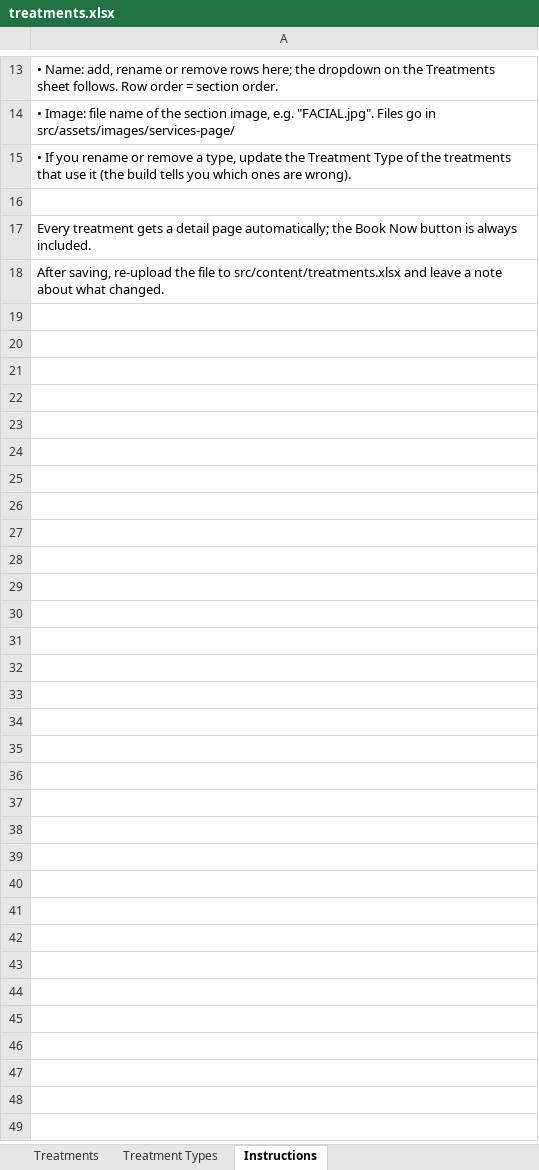
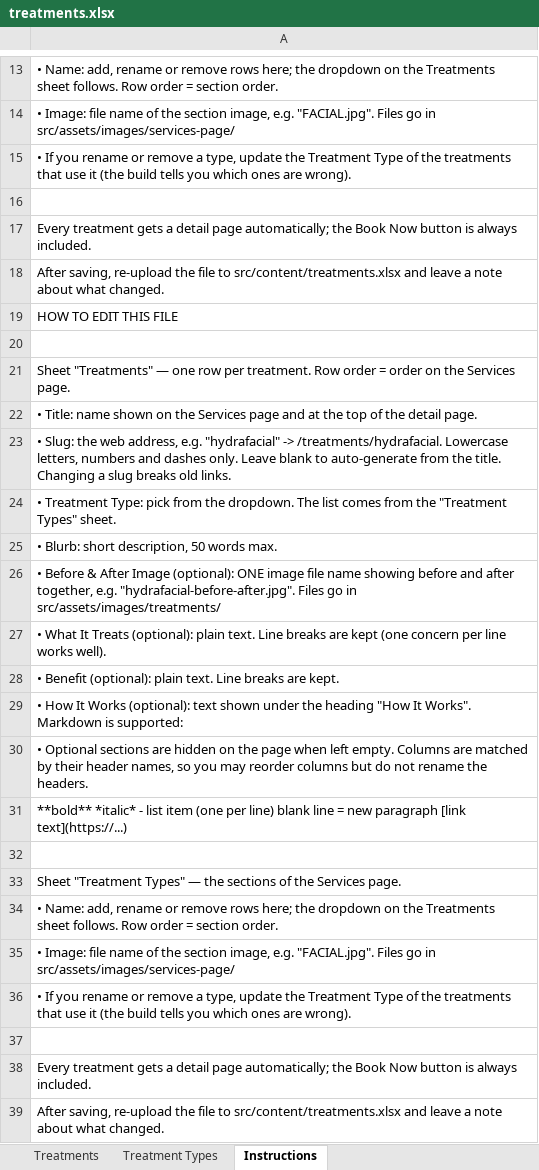
Before and after one commit to tszhoip/W201-glowin-medspa, an Excel workbook: src/content/treatments.xlsx, sheet Instructions, drawn as a sheet; only a part is shown, gaps mark what is left out; values as stored, in another font and other column widths than the file's, no borders; the diff names each change by its address in the sheet, - before the commit and + after, or states it on an @@ line.

```diff
--- a/src/content/treatments.xlsx (sheet Instructions)
+++ b/src/content/treatments.xlsx (sheet Instructions)
+row 19: HOW TO EDIT THIS FILE
+row 20: (empty)
+row 21: Sheet "Treatments" — one row per treatment. Row order = order on the Services page.
+row 22: • Title: name shown on the Services page and at the top of the detail page.
+row 23: • Slug: the web address, e.g. "hydrafacial" -> /treatments/hydrafacial. Lowercase letters, numbers and dashes only. Leave blank to auto-generate from the title. Changing a slug breaks old links.
+row 24: • Treatment Type: pick from the dropdown. The list comes from the "Treatment Types" sheet.
+row 25: • Blurb: short description, 50 words max.
+row 26: • Before & After Image (optional): ONE image file name showing before and after together, e.g. "hydrafacial-before-after.jpg". Files go in src/assets/images/treatments/
+row 27: • What It Treats (optional): plain text. Line breaks are kept (one concern per line works well).
+row 28: • Benefit (optional): plain text. Line breaks are kept.
+row 29: • How It Works (optional): text shown under the heading "How It Works". Markdown is supported:
+row 30: • Optional sections are hidden on the page when left empty. Columns are matched by their header names, so you may reorder columns but do not rename the headers.
+row 31: **bold** *italic* - list item (one per line) blank line = new paragraph [link text](https://...)
+row 32: (empty)
+row 33: Sheet "Treatment Types" — the sections of the Services page.
+row 34: • Name: add, rename or remove rows here; the dropdown on the Treatments sheet follows. Row order = section order.
+row 35: • Image: file name of the section image, e.g. "FACIAL.jpg". Files go in src/assets/images/services-page/
+row 36: • If you rename or remove a type, update the Treatment Type of the treatments that use it (the build tells you which ones are wrong).
+row 37: (empty)
+row 38: Every treatment gets a detail page automatically; the Book Now button is always included.
+row 39: After saving, re-upload the file to src/content/treatments.xlsx and leave a note about what changed.
```
Also changed, not shown: sheet Treatments, 4 other files.
